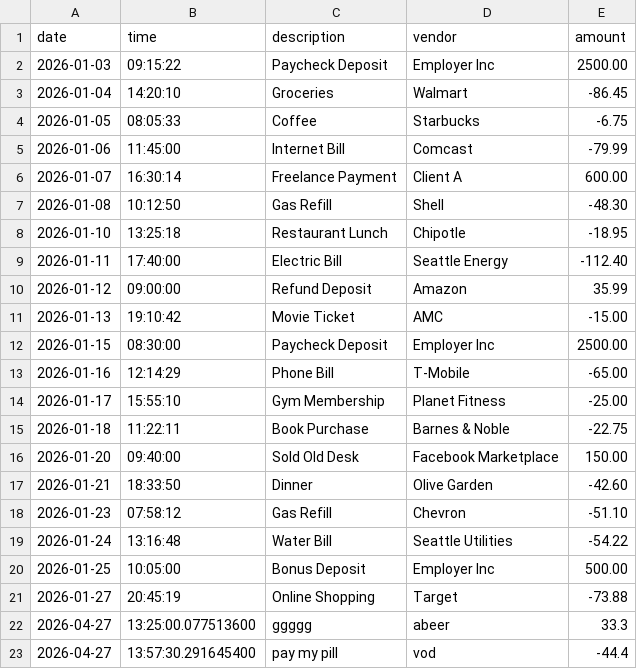
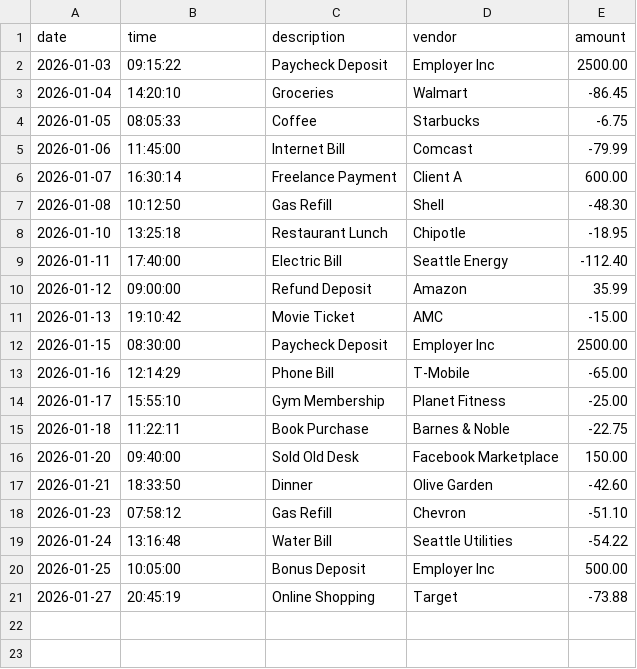
Before and after one commit to Berofayez/accounting-ledger-application, a CSV file: data/transactions.csv, drawn as a sheet.

```diff
--- a/data/transactions.csv
+++ b/data/transactions.csv
@@ -21,3 +21 @@ date|time|description|vendor|amount
 2026-01-27|20:45:19|Online Shopping|Target|-73.88
-2026-04-27|13:25:00.077513600|ggggg|abeer|33.3
-2026-04-27|13:57:30.291645400|pay my pill|vod|-44.4
```
Also changed, not shown: 4 other files.
